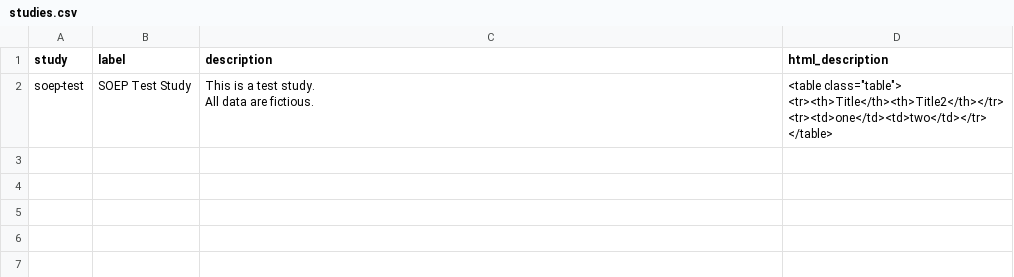
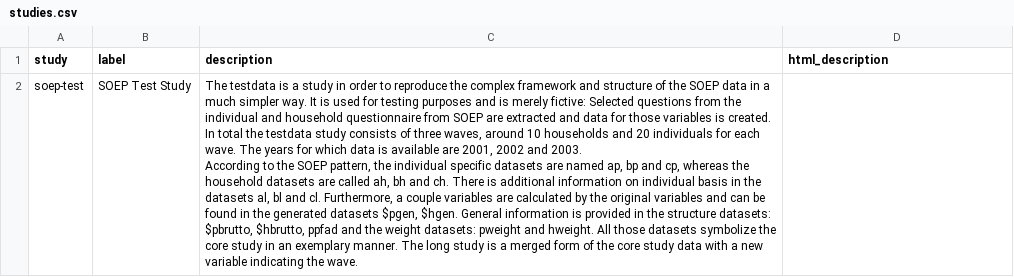
Before and after one commit to castolpe/testdata, a CSV file: doc/doc_csv/studies.csv, drawn as a sheet; ↵ is a line break in a cell; the diff names each change by its address in the sheet, - before the commit and + after, or states it on an @@ line.

Commit message:
Update study description

```diff
--- a/doc/doc_csv/studies.csv
+++ b/doc/doc_csv/studies.csv
-C2 (description): This is a test study. ↵ All data are fictious.
+C2 (description): The testdata is a study in order to reproduce the complex framework and structure of the SOEP data in a much simpler way. It is used for testing purposes and is merely fictive: Selected questions from the individual and household questionnaire from SOEP are extracted and data for those variables is created. In total the testdata study consists of three waves, around 10 households and 20 individuals for each wave. The years for which data is available are 2001, 2002 and 2003. ↵ According to the SOEP pattern, the individual specific datasets are named ap, bp and cp, whereas the household datasets are called ah, bh and ch. There is additional information on individual basis in the datasets al, bl and cl. Furthermore, a couple variables are calculated by the original variables and can be found in the generated datasets $pgen, $hgen. General information is provided in the structure datasets: $pbrutto, $hbrutto, ppfad and the weight datasets: pweight and hweight. All those datasets symbolize the core study in an exemplary manner. The long study is a merged form of the core study data with a new variable indicating the wave.
-D2 (html_description): <table class="table"> ↵ <tr><th>Title</th><th>Title2</th></tr> ↵ <tr><td>one</td><td>two</td></tr> ↵ </table>
+D2 (html_description): (empty)
```
Also changed, not shown: import/soep-test/studies.csv.
